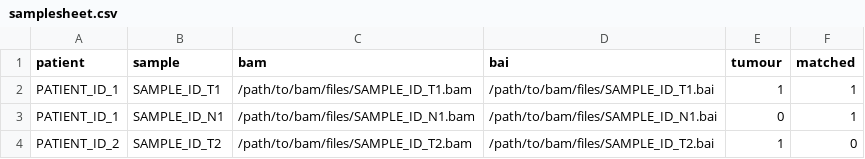
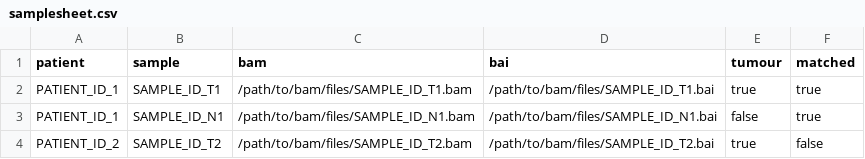
Before and after one commit to jblancoheredia/SVtorm, a CSV file: assets/samplesheet.csv, drawn as a sheet.

```diff
--- a/assets/samplesheet.csv
+++ b/assets/samplesheet.csv
@@ -1,4 +1,4 @@
 patient,sample,bam,bai,tumour,matched
-PATIENT_ID_1,SAMPLE_ID_T1,/path/to/bam/files/SAMPLE_ID_T1.bam,/path/to/bam/files/SAMPLE_ID_T1.bai,1,1
-PATIENT_ID_1,SAMPLE_ID_N1,/path/to/bam/files/SAMPLE_ID_N1.bam,/path/to/bam/files/SAMPLE_ID_N1.bai,0,1
-PATIENT_ID_2,SAMPLE_ID_T2,/path/to/bam/files/SAMPLE_ID_T2.bam,/path/to/bam/files/SAMPLE_ID_T2.bai,1,0
+PATIENT_ID_1,SAMPLE_ID_T1,/path/to/bam/files/SAMPLE_ID_T1.bam,/path/to/bam/files/SAMPLE_ID_T1.bai,true,true
+PATIENT_ID_1,SAMPLE_ID_N1,/path/to/bam/files/SAMPLE_ID_N1.bam,/path/to/bam/files/SAMPLE_ID_N1.bai,false,true
+PATIENT_ID_2,SAMPLE_ID_T2,/path/to/bam/files/SAMPLE_ID_T2.bam,/path/to/bam/files/SAMPLE_ID_T2.bai,true,false
```
Also changed, not shown: 1 other file.
